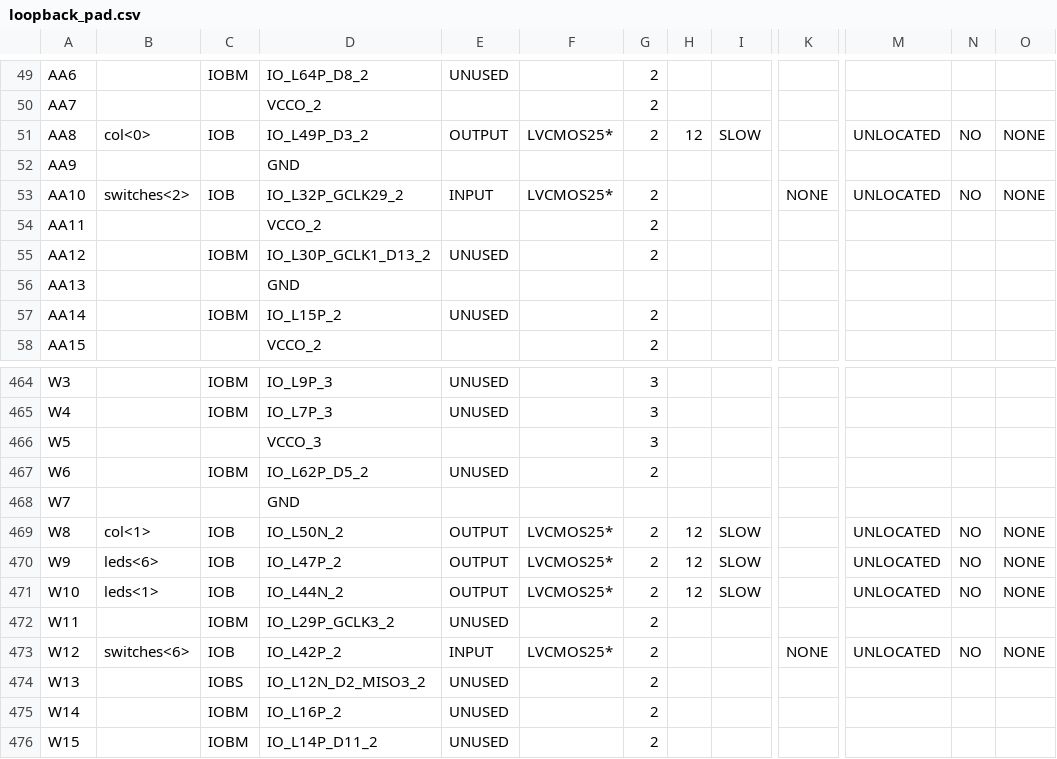
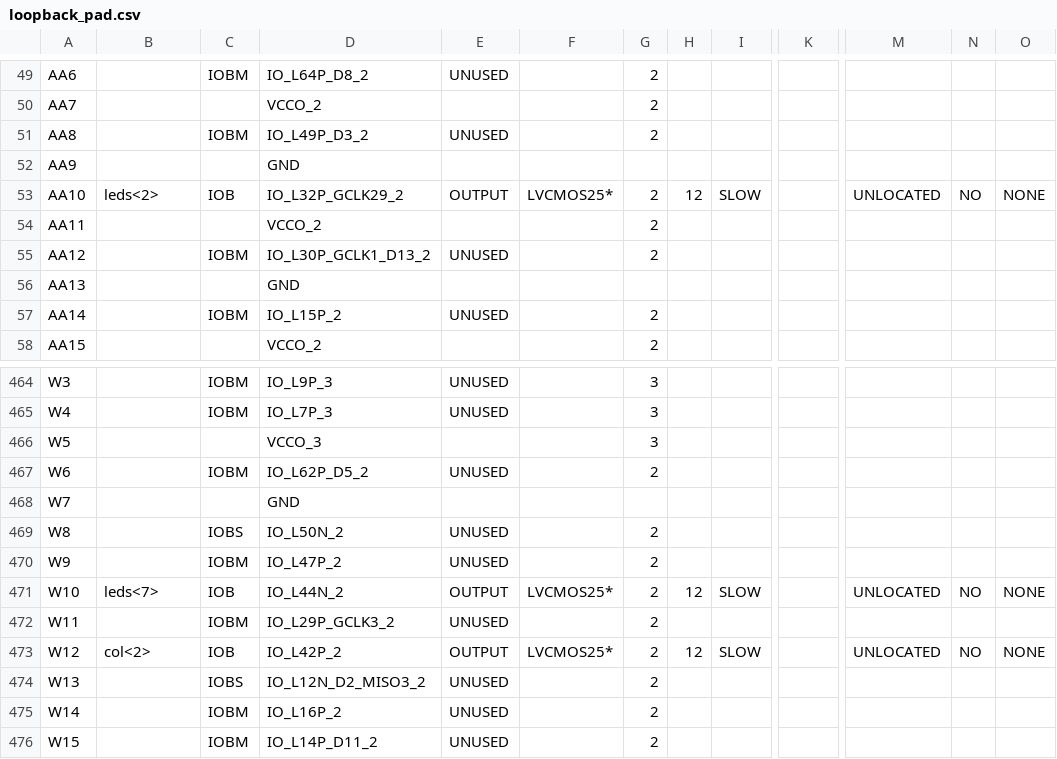
Before and after one commit to Deen17/CSD, a CSV file: New folder/loopback_pad.csv, drawn as a sheet; only a part is shown, gaps mark what is left out; the diff covers the shown part only; the diff names each change by its address in the sheet, - before the commit and + after, or states it on an @@ line.

```diff
--- a/New folder/loopback_pad.csv
+++ b/New folder/loopback_pad.csv
-B51: col<0>
+B51: (empty)
-C51: IOB
+C51: IOBM
-E51: OUTPUT
+E51: UNUSED
-F51: LVCMOS25*
+F51: (empty)
-H51: 12
+H51: (empty)
-I51: SLOW
+I51: (empty)
-M51: UNLOCATED
+M51: (empty)
-N51: NO
+N51: (empty)
-O51: NONE
+O51: (empty)
-B53: switches<2>
+B53: leds<2>
-E53: INPUT
+E53: OUTPUT
-H53: (empty)
+H53: 12
-I53: (empty)
+I53: SLOW
-K53: NONE
+K53: (empty)
-B469: col<1>
+B469: (empty)
-C469: IOB
+C469: IOBS
-E469:E470: OUTPUT
+E469:E470: UNUSED
-F469:F470: LVCMOS25*
+F469:F470: (empty)
-H469:H470: 12
+H469:H470: (empty)
-I469:I470: SLOW
+I469:I470: (empty)
-M469:M470: UNLOCATED
+M469:M470: (empty)
-N469:N470: NO
+N469:N470: (empty)
-O469:O470: NONE
+O469:O470: (empty)
-B470: leds<6>
+B470: (empty)
-C470: IOB
+C470: IOBM
-B471: leds<1>
+B471: leds<7>
-B473: switches<6>
+B473: col<2>
-E473: INPUT
+E473: OUTPUT
-H473: (empty)
+H473: 12
-I473: (empty)
+I473: SLOW
-K473: NONE
+K473: (empty)
```
Also changed, not shown: 99 edited cells elsewhere in this file, 50 other files.
